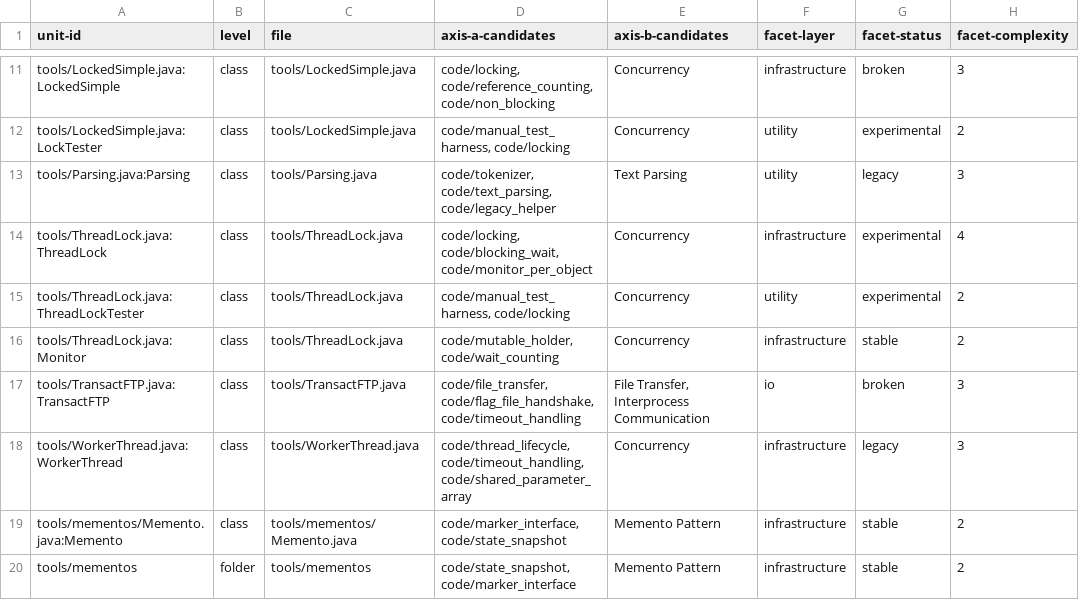
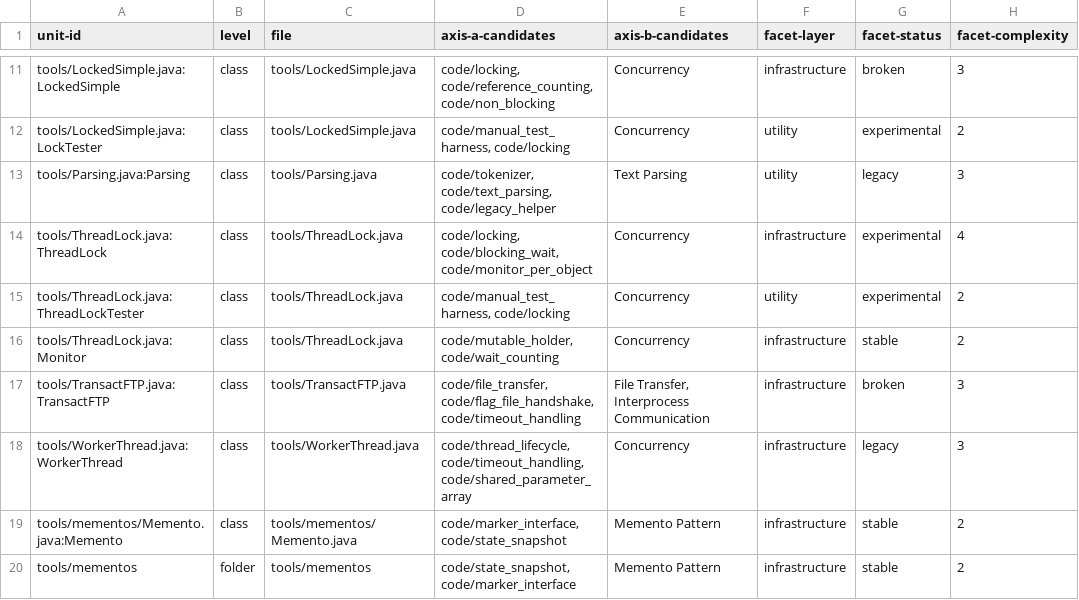
Before and after one commit to SpocWeb/SpocWeb.Java.legacy, a TSV file: raw-tags.tsv, drawn as a sheet; only a part is shown, gaps mark what is left out.

Commit message:
raw-tags.tsv: remap retired facet values (remap-facets, map D:/_/_AI/facet-value-remap.tsv)
Store side of the facet cleanup; the source values were fixed in the previous commit.

```diff
--- a/raw-tags.tsv
+++ b/raw-tags.tsv
@@ -16,3 +16,3 @@ tools/ThreadLock.java:ThreadLockTester	class	tools/ThreadLock.java	code/manual_t
 tools/ThreadLock.java:Monitor	class	tools/ThreadLock.java	code/mutable_holder, code/wait_counting	Concurrency	infrastructure	stable	2
-tools/TransactFTP.java:TransactFTP	class	tools/TransactFTP.java	code/file_transfer, code/flag_file_handshake, code/timeout_handling	File Transfer, Interprocess Communication	io	broken	3
+tools/TransactFTP.java:TransactFTP	class	tools/TransactFTP.java	code/file_transfer, code/flag_file_handshake, code/timeout_handling	File Transfer, Interprocess Communication	infrastructure	broken	3
 tools/WorkerThread.java:WorkerThread	class	tools/WorkerThread.java	code/thread_lifecycle, code/timeout_handling, code/shared_parameter_array	Concurrency	infrastructure	legacy	3
```
